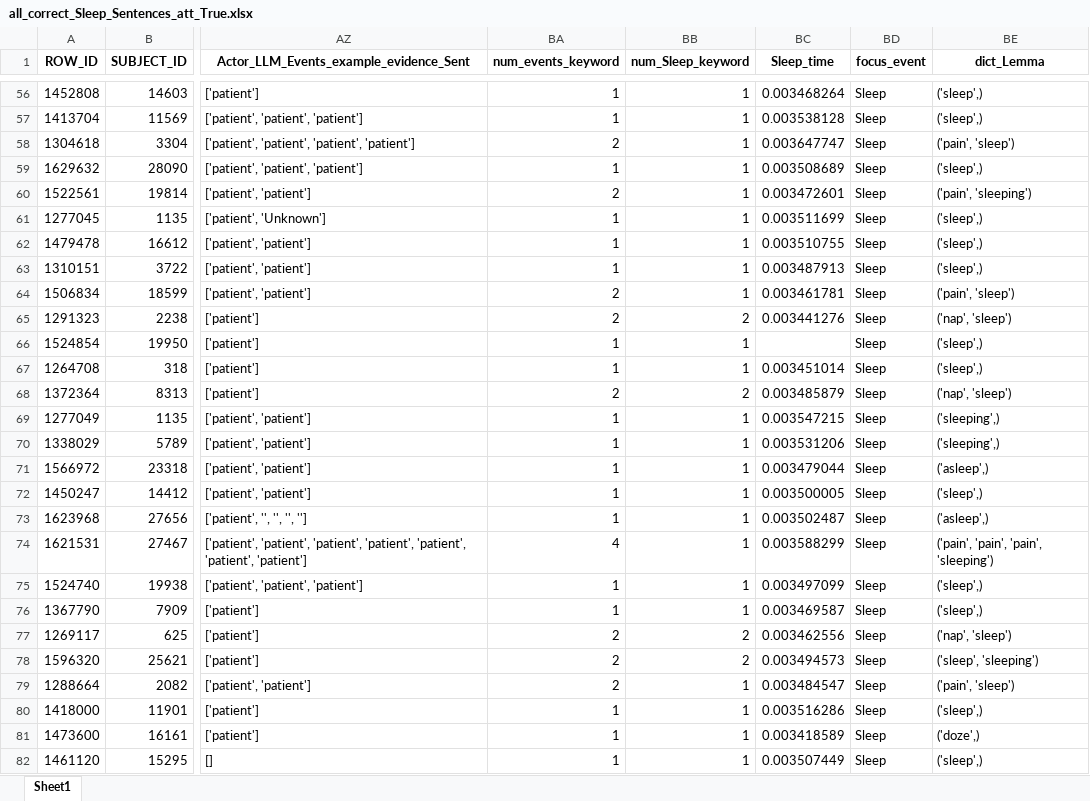
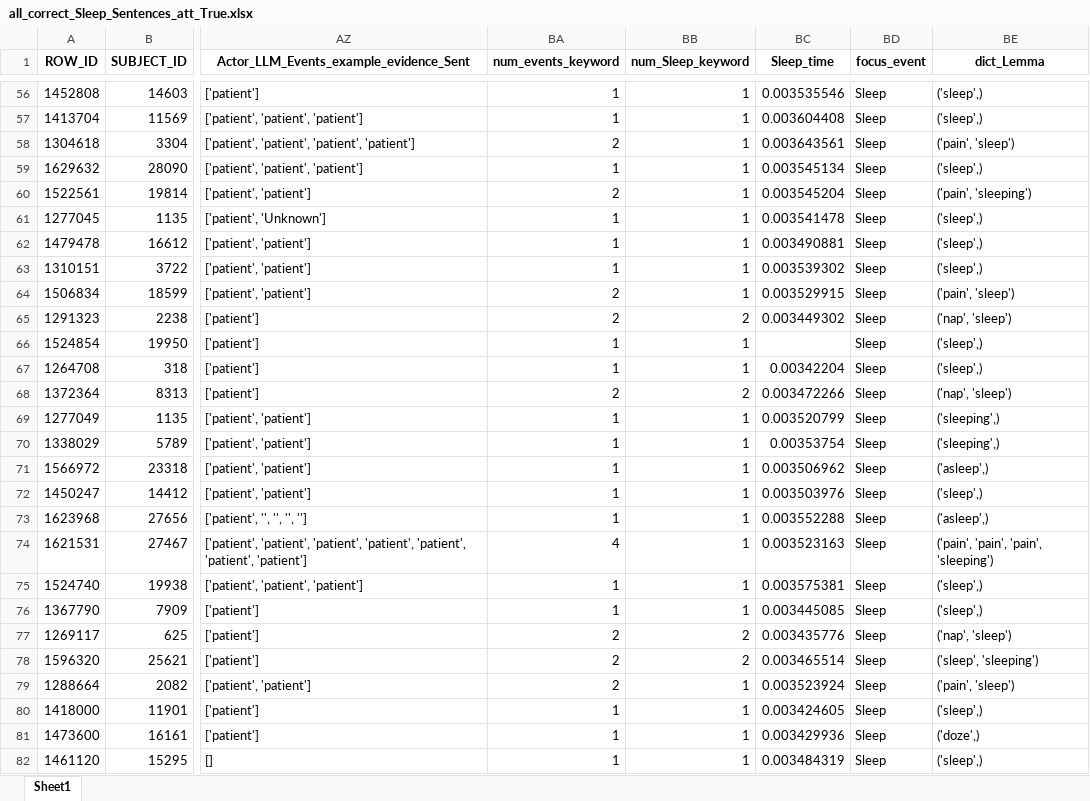
Before and after one commit to allmin/llm_text_to_event, an Excel workbook: exports/06b_analysis/llama3.1:70b_V5_fa/Sleep/all_correct_Sleep_Sentences_att_True.xlsx, sheet Sheet1, drawn as a sheet; only a part is shown, gaps mark what is left out; values as stored, in another font and other column widths than the file's, no borders; the diff covers the shown part only; the diff names each change by its address in the sheet, - before the commit and + after, or states it on an @@ line.

```diff
--- a/exports/06b_analysis/llama3.1:70b_V5_fa/Sleep/all_correct_Sleep_Sentences_att_True.xlsx (sheet Sheet1)
+++ b/exports/06b_analysis/llama3.1:70b_V5_fa/Sleep/all_correct_Sleep_Sentences_att_True.xlsx (sheet Sheet1)
-BC56 (Sleep_time): 0.003468264
+BC56 (Sleep_time): 0.003535546
-BC57 (Sleep_time): 0.003538128
+BC57 (Sleep_time): 0.003604408
-BC58 (Sleep_time): 0.003647747
+BC58 (Sleep_time): 0.003643561
-BC59 (Sleep_time): 0.003508689
+BC59 (Sleep_time): 0.003545134
-BC60 (Sleep_time): 0.003472601
+BC60 (Sleep_time): 0.003545204
-BC61 (Sleep_time): 0.003511699
+BC61 (Sleep_time): 0.003541478
-BC62 (Sleep_time): 0.003510755
+BC62 (Sleep_time): 0.003490881
-BC63 (Sleep_time): 0.003487913
+BC63 (Sleep_time): 0.003539302
-BC64 (Sleep_time): 0.003461781
+BC64 (Sleep_time): 0.003529915
-BC65 (Sleep_time): 0.003441276
+BC65 (Sleep_time): 0.003449302
-BC67 (Sleep_time): 0.003451014
+BC67 (Sleep_time): 0.00342204
-BC68 (Sleep_time): 0.003485879
+BC68 (Sleep_time): 0.003472266
-BC69 (Sleep_time): 0.003547215
+BC69 (Sleep_time): 0.003520799
-BC70 (Sleep_time): 0.003531206
+BC70 (Sleep_time): 0.00353754
-BC71 (Sleep_time): 0.003479044
+BC71 (Sleep_time): 0.003506962
-BC72 (Sleep_time): 0.003500005
+BC72 (Sleep_time): 0.003503976
-BC73 (Sleep_time): 0.003502487
+BC73 (Sleep_time): 0.003552288
-BC74 (Sleep_time): 0.003588299
+BC74 (Sleep_time): 0.003523163
-BC75 (Sleep_time): 0.003497099
+BC75 (Sleep_time): 0.003575381
-BC76 (Sleep_time): 0.003469587
+BC76 (Sleep_time): 0.003445085
-BC77 (Sleep_time): 0.003462556
+BC77 (Sleep_time): 0.003435776
-BC78 (Sleep_time): 0.003494573
+BC78 (Sleep_time): 0.003465514
-BC79 (Sleep_time): 0.003484547
+BC79 (Sleep_time): 0.003523924
-BC80 (Sleep_time): 0.003516286
+BC80 (Sleep_time): 0.003424605
-BC81 (Sleep_time): 0.003418589
+BC81 (Sleep_time): 0.003429936
-BC82 (Sleep_time): 0.003507449
+BC82 (Sleep_time): 0.003484319
```
Also changed, not shown: 118 edited cells elsewhere in this sheet, exports/06b_analysis/llama3.1:70b_V5_fa/Sleep/FN_Event_Name_LLM_Events_example_evidence_Sent_Sleep.xlsx, exports/06b_analysis/llama3.1:70b_V5_fa/Sleep/FP_Event_Name_LLM_Events_example_evidence_Sent_Sleep.xlsx, 4 other files.
